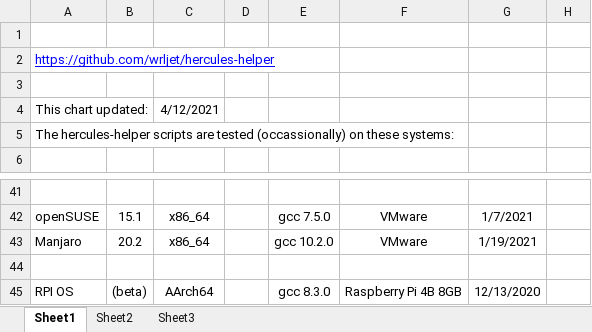
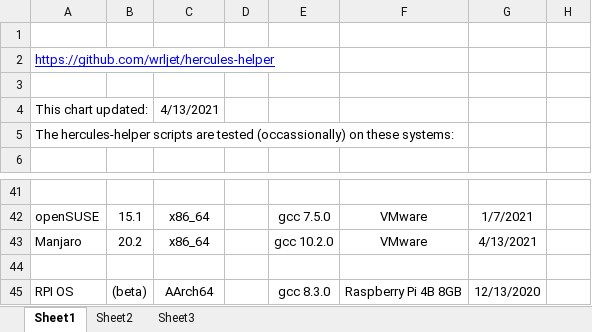
Before and after one commit to wrljet/hercules-helper, an Excel workbook: test-matrix.xlsx, sheet Sheet1, drawn as a sheet; only a part is shown, gaps mark what is left out; values as stored, in another font and other column widths than the file's, no borders; the diff names each change by its address in the sheet, - before the commit and + after, or states it on an @@ line.

Commit message:
Update Test Matrix for Manjaro

```diff
--- a/test-matrix.xlsx (sheet Sheet1)
+++ b/test-matrix.xlsx (sheet Sheet1)
-C4: 4/12/2021
+C4: 4/13/2021
-G43: 1/19/2021
+G43: 4/13/2021
```
Also changed, not shown: 1 other file.
